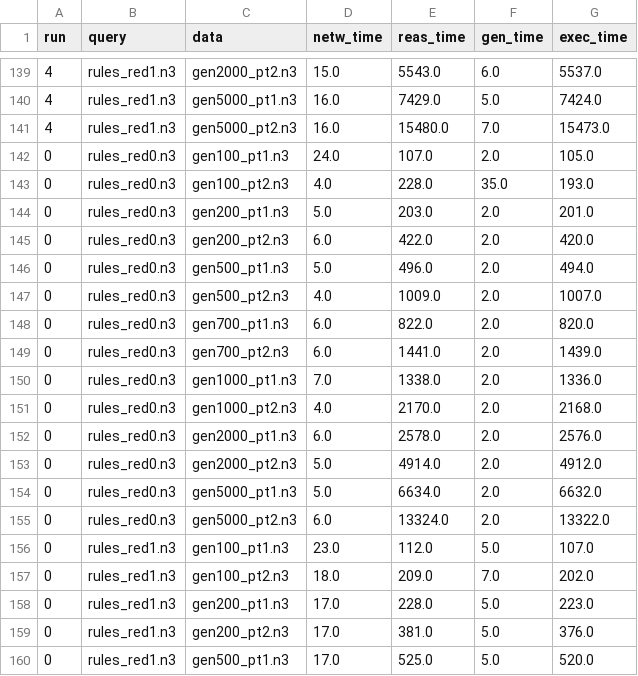
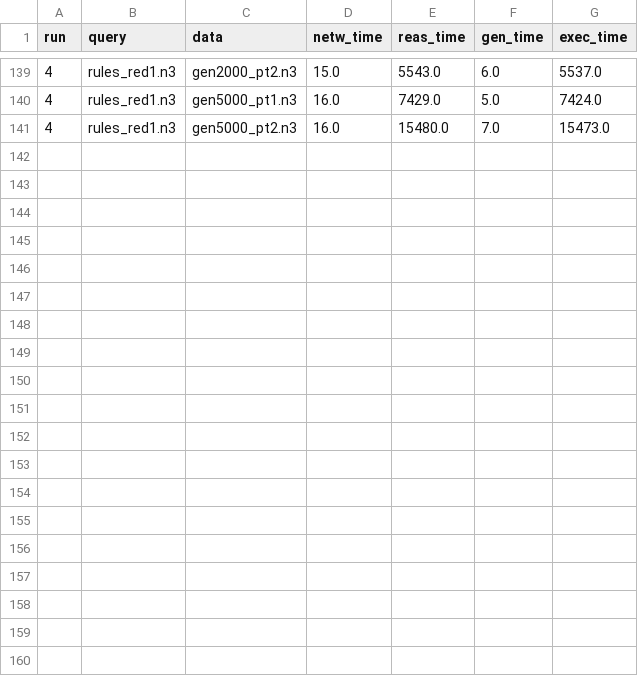
Before and after one commit to william-vw/fun3, a CSV file: python/tests-bench/zika/results/times_fun3.csv, drawn as a sheet; only a part is shown, gaps mark what is left out; the diff covers the shown part only.

```diff
--- a/python/tests-bench/zika/results/times_fun3.csv
+++ b/python/tests-bench/zika/results/times_fun3.csv
@@ -141,20 +141 @@ run,query,data,netw_time,reas_time,gen_time,exec_time
 4,rules_red1.n3,gen5000_pt2.n3,16.0,15480.0,7.0,15473.0
-0,rules_red0.n3,gen100_pt1.n3,24.0,107.0,2.0,105.0
-0,rules_red0.n3,gen100_pt2.n3,4.0,228.0,35.0,193.0
-0,rules_red0.n3,gen200_pt1.n3,5.0,203.0,2.0,201.0
-0,rules_red0.n3,gen200_pt2.n3,6.0,422.0,2.0,420.0
-0,rules_red0.n3,gen500_pt1.n3,5.0,496.0,2.0,494.0
-0,rules_red0.n3,gen500_pt2.n3,4.0,1009.0,2.0,1007.0
-0,rules_red0.n3,gen700_pt1.n3,6.0,822.0,2.0,820.0
-0,rules_red0.n3,gen700_pt2.n3,6.0,1441.0,2.0,1439.0
-0,rules_red0.n3,gen1000_pt1.n3,7.0,1338.0,2.0,1336.0
-0,rules_red0.n3,gen1000_pt2.n3,4.0,2170.0,2.0,2168.0
-0,rules_red0.n3,gen2000_pt1.n3,6.0,2578.0,2.0,2576.0
-0,rules_red0.n3,gen2000_pt2.n3,5.0,4914.0,2.0,4912.0
-0,rules_red0.n3,gen5000_pt1.n3,5.0,6634.0,2.0,6632.0
-0,rules_red0.n3,gen5000_pt2.n3,6.0,13324.0,2.0,13322.0
-0,rules_red1.n3,gen100_pt1.n3,23.0,112.0,5.0,107.0
-0,rules_red1.n3,gen100_pt2.n3,18.0,209.0,7.0,202.0
-0,rules_red1.n3,gen200_pt1.n3,17.0,228.0,5.0,223.0
-0,rules_red1.n3,gen200_pt2.n3,17.0,381.0,5.0,376.0
-0,rules_red1.n3,gen500_pt1.n3,17.0,525.0,5.0,520.0
```
Also changed, not shown: 9 removed rows elsewhere in this file, python/tests-bench/zika/results/times_eye.csv, 2 other files.
